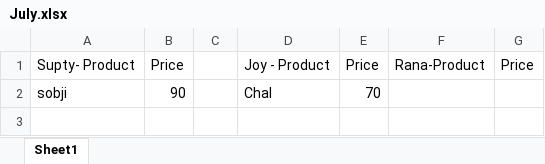
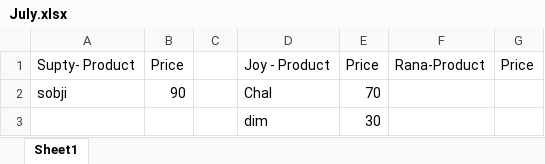
Before and after one commit to jahin44/Home-Accounts, an Excel workbook: July.xlsx, sheet Sheet1, drawn as a sheet; values as stored, in another font and other column widths than the file's, no borders; the diff names each change by its address in the sheet, - before the commit and + after, or states it on an @@ line.

Commit message:
7 8 2021

```diff
--- a/July.xlsx (sheet Sheet1)
+++ b/July.xlsx (sheet Sheet1)
+row 3:  |  |  | dim | 30
```
